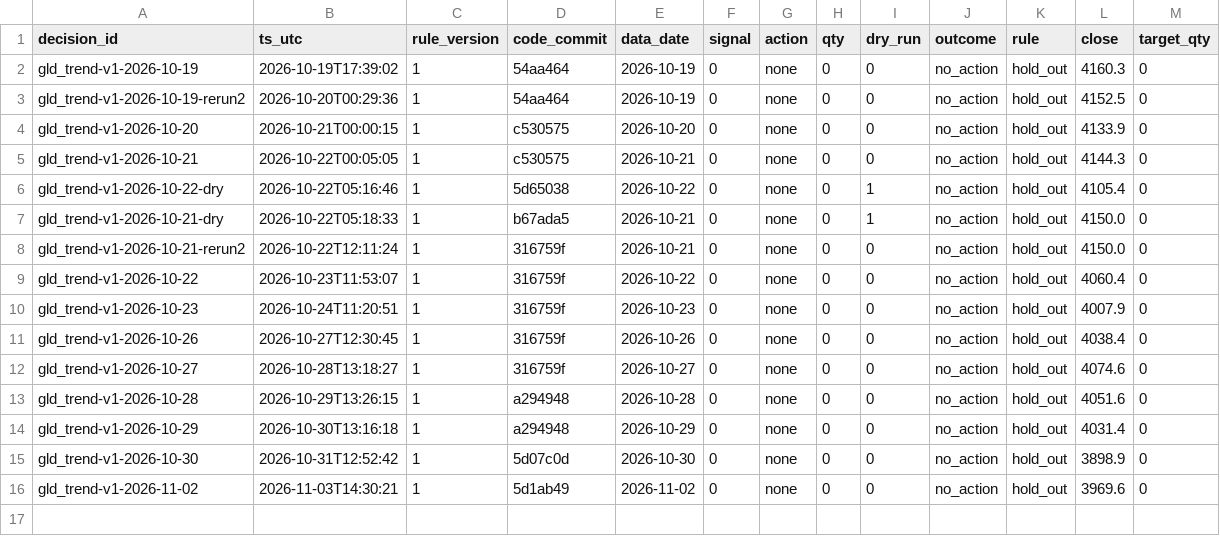
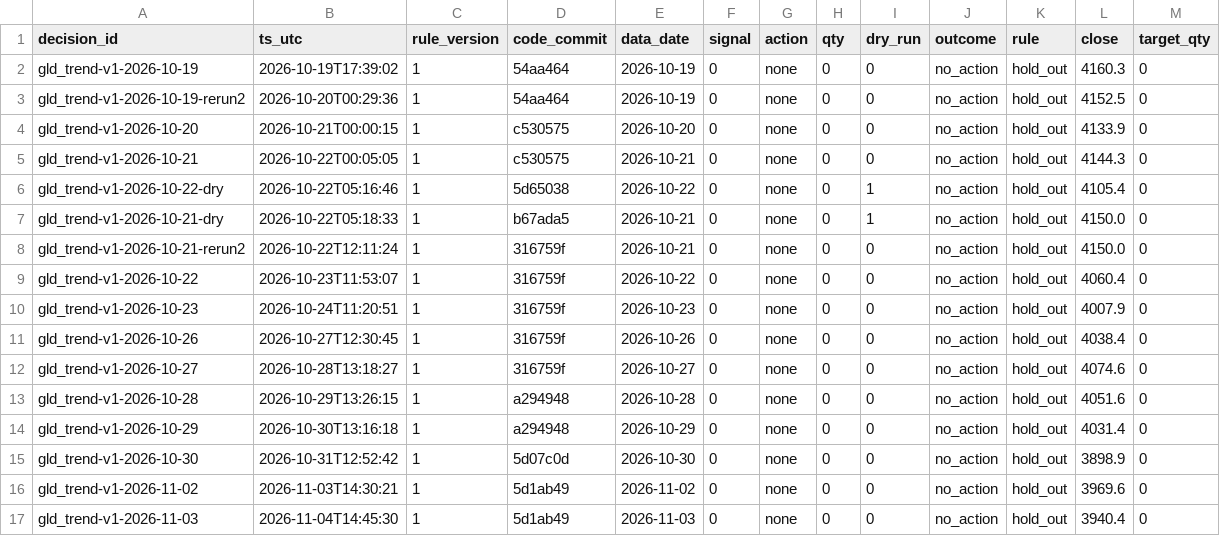
Before and after one commit to hsalehi10087/hossein-trading-bot, a CSV file: gld/decisions.csv, drawn as a sheet.

```diff
--- a/gld/decisions.csv
+++ b/gld/decisions.csv
@@ -16 +16,2 @@ gld_trend-v1-2026-10-30,2026-10-31T12:52:42,1,5d07c0d,2026-10-30,0,none,0,0,no_a
 gld_trend-v1-2026-11-02,2026-11-03T14:30:21,1,5d1ab49,2026-11-02,0,none,0,0,no_action,hold_out,3969.6,0
+gld_trend-v1-2026-11-03,2026-11-04T14:45:30,1,5d1ab49,2026-11-03,0,none,0,0,no_action,hold_out,3940.4,0
```
Also changed, not shown: portfolio/daily.csv, qqq/decisions.csv, 4 other files.
